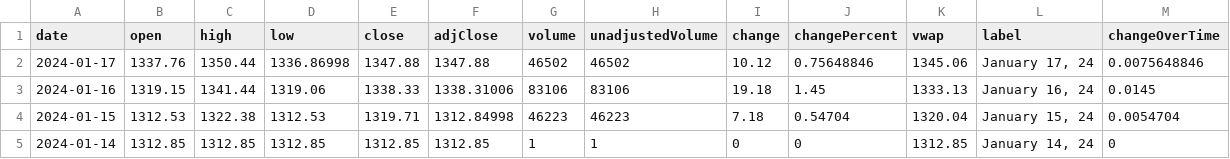
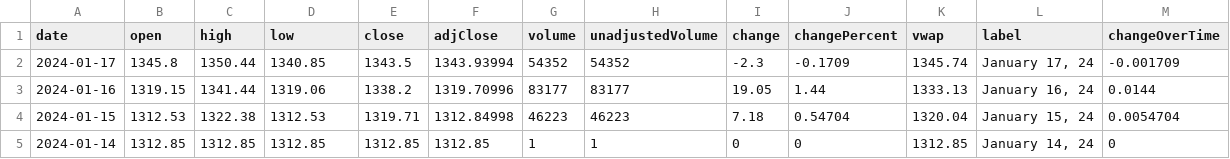
Before and after one commit to junyoung-sim/ddpg-quant, a CSV file: data/KRW=X.csv, drawn as a sheet; only a part is shown.

```diff
--- a/data/KRW=X.csv
+++ b/data/KRW=X.csv
@@ -1,4 +1,4 @@
 date,open,high,low,close,adjClose,volume,unadjustedVolume,change,changePercent,vwap,label,changeOverTime
-2024-01-17,1337.76,1350.44,1336.86998,1347.88,1347.88,46502,46502,10.12,0.75648846,1345.06,"January 17, 24",0.0075648846
-2024-01-16,1319.15,1341.44,1319.06,1338.33,1338.31006,83106,83106,19.18,1.45,1333.13,"January 16, 24",0.0145
+2024-01-17,1345.8,1350.44,1340.85,1343.5,1343.93994,54352,54352,-2.3,-0.1709,1345.74,"January 17, 24",-0.001709
+2024-01-16,1319.15,1341.44,1319.06,1338.2,1319.70996,83177,83177,19.05,1.44,1333.13,"January 16, 24",0.0144
 2024-01-15,1312.53,1322.38,1312.53,1319.71,1312.84998,46223,46223,7.18,0.54704,1320.04,"January 15, 24",0.0054704
```
Also changed, not shown: data/DIA.csv, data/EUR=X.csv, 16 other files.
